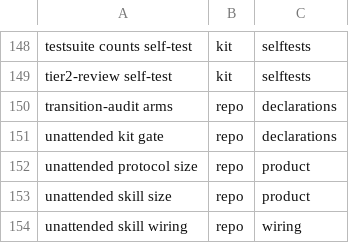
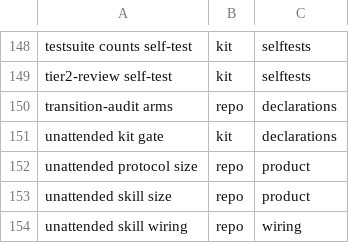
Before and after one commit to d41ly/coding-governance, a TSV file: tools/govkit/subject-pins.tsv, drawn as a sheet; only a part is shown, gaps mark what is left out.

```diff
--- a/tools/govkit/subject-pins.tsv
+++ b/tools/govkit/subject-pins.tsv
@@ -150,3 +150,3 @@ tier2-review self-test	kit	selftests
 transition-audit arms	repo	declarations
-unattended kit gate	repo	declarations
+unattended kit gate	kit	declarations
 unattended protocol size	repo	product
```
Also changed, not shown: 9 other files.
